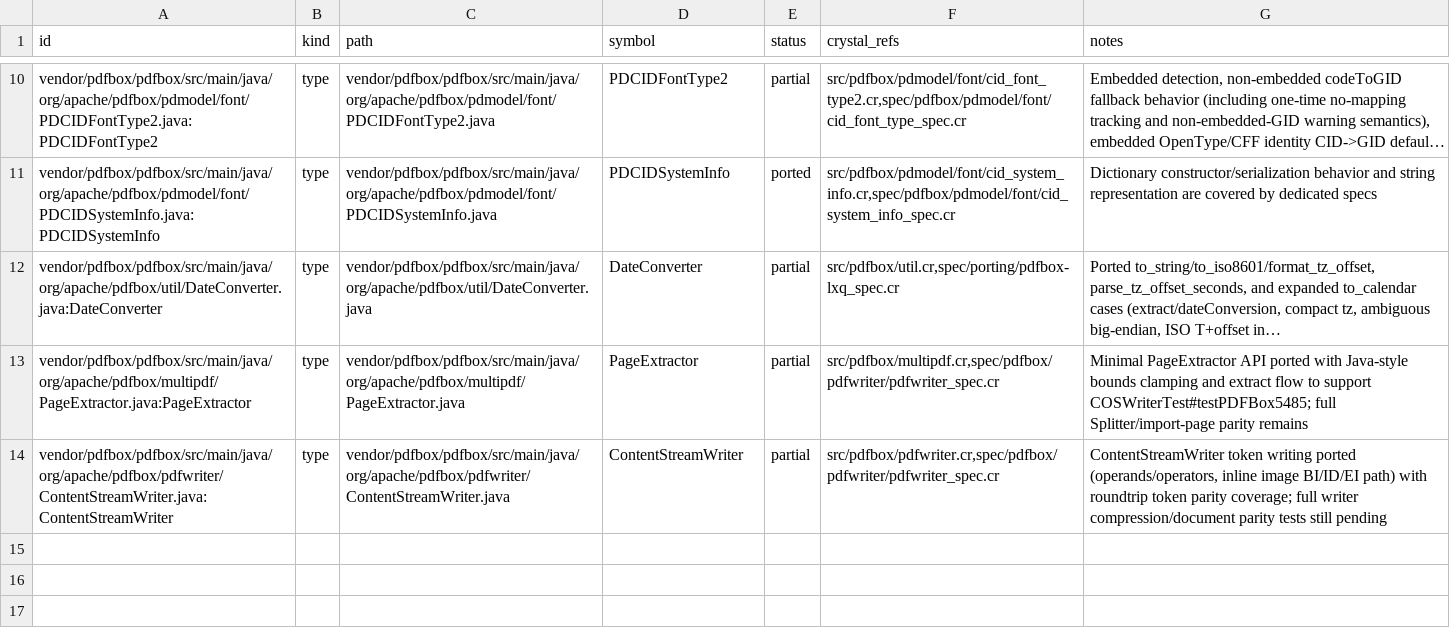
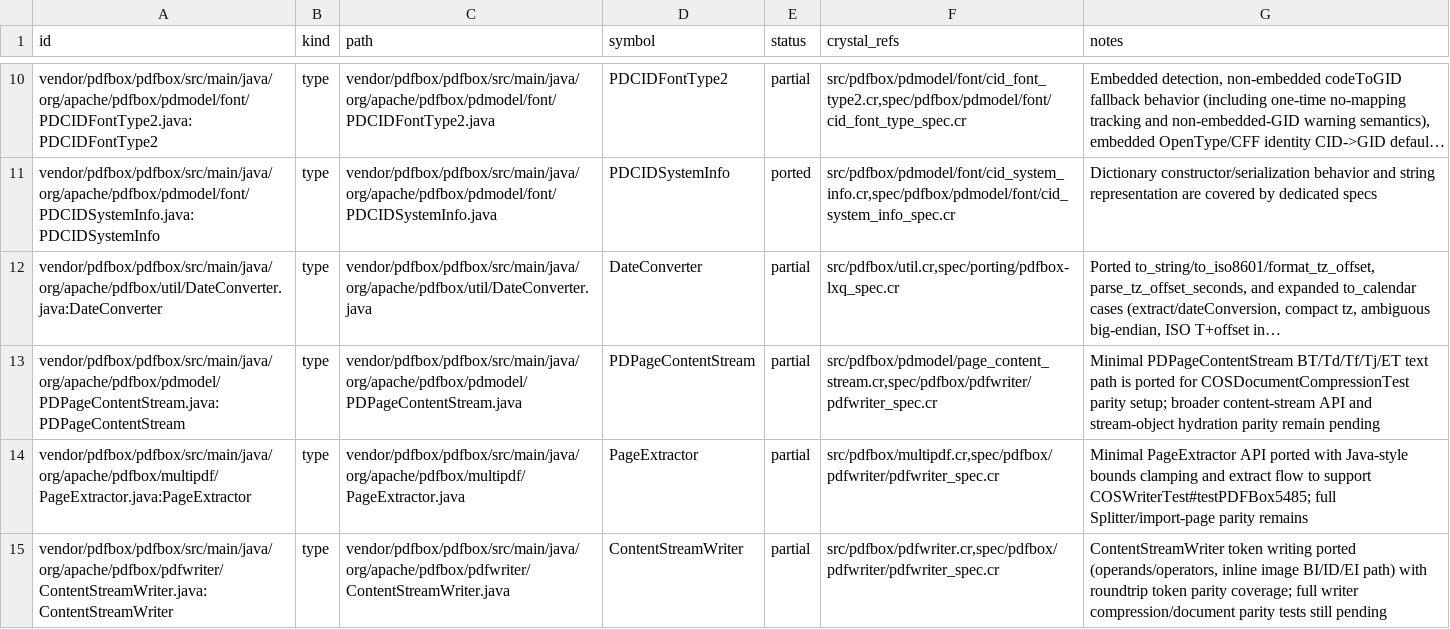
Before and after one commit to dsisnero/pdfbox, a TSV file: plans/inventory/java_port_inventory.tsv, drawn as a sheet; only a part is shown, gaps mark what is left out; long unchanged cells end in …; the diff names each change by its address in the sheet, - before the commit and + after, or states it on an @@ line.

Commit message:
Port compression acroform and attachment Java tests for pdfwriter

```diff
--- a/plans/inventory/java_port_inventory.tsv
+++ b/plans/inventory/java_port_inventory.tsv
+row 13: vendor/pdfbox/pdfbox/src/main/java/org/apache/pdfbox/pdmodel/PDPageContentStream.java:PDPageContentStream | type | vendor/pdfbox/pdfbox/src/main/java/org/apache/pdfbox/pdmodel/PDPageContentStream.java | PDPageContentStream | partial | src/pdfbox/pdmodel/page_content_stream.cr,spec/pdfbox/pdfwriter/pdfwriter_spec.cr | Minimal PDPageContentStream BT/Td/Tf/Tj/ET text path is ported for COSDocumentCompressionTest parity setup; broader content-stream API and stream-object hydration parity remain pending
```
Also changed, not shown: plans/inventory/java_source_parity.tsv, plans/inventory/java_test_parity.tsv, 4 other files.
